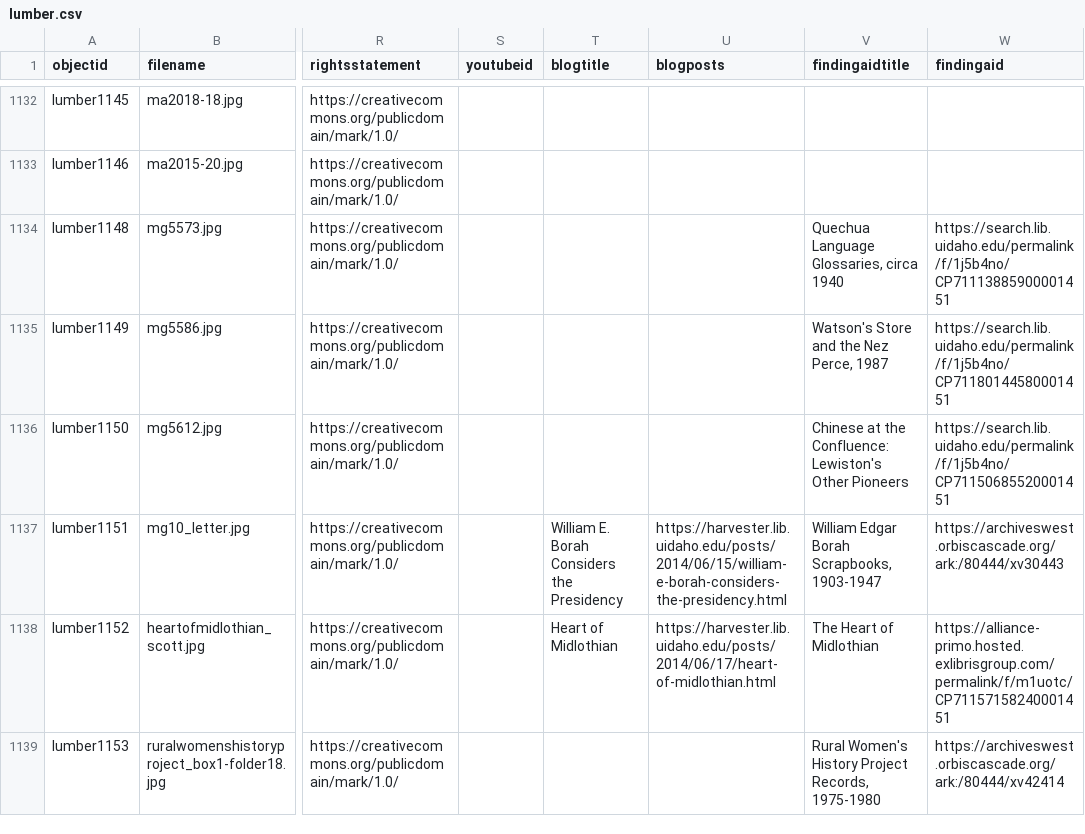
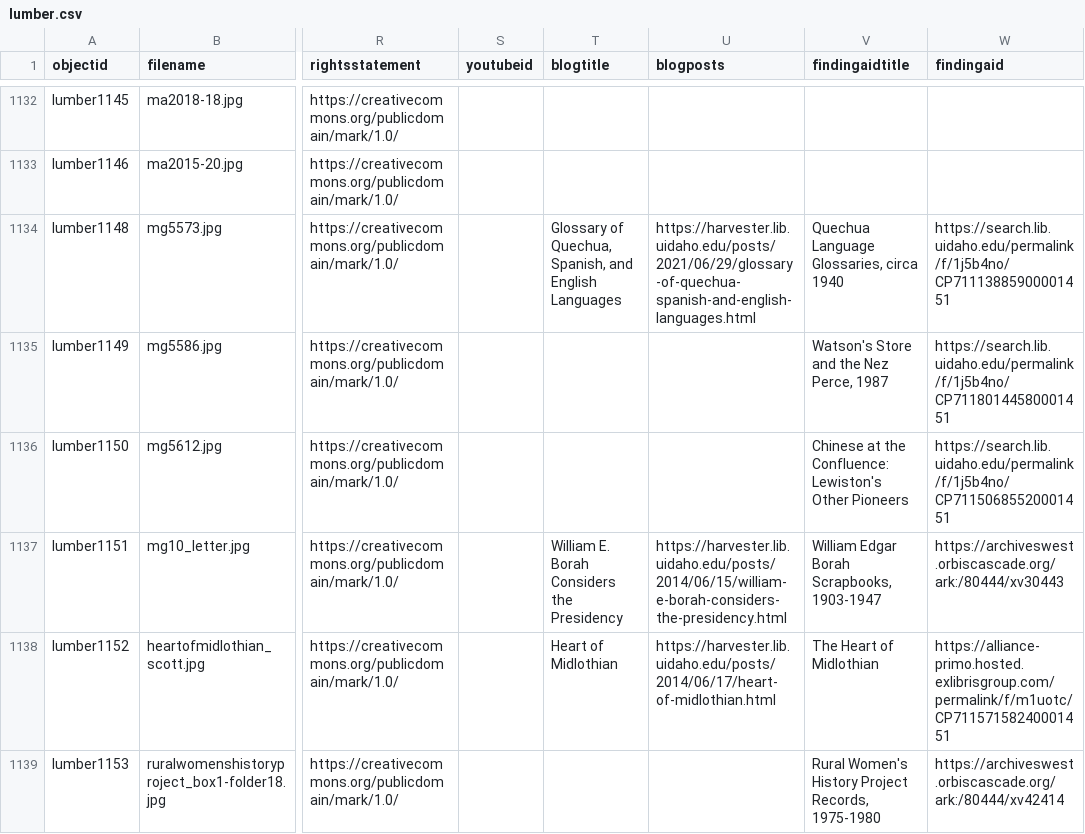
Before and after one commit to uidaholib/spec-lumber, a CSV file: _data/lumber.csv, drawn as a sheet; only a part is shown, gaps mark what is left out; the diff names each change by its address in the sheet, - before the commit and + after, or states it on an @@ line.

```diff
--- a/_data/lumber.csv
+++ b/_data/lumber.csv
-T1134 (blogtitle): (empty)
+T1134 (blogtitle): Glossary of Quechua, Spanish, and English Languages
-U1134 (blogposts): (empty)
+U1134 (blogposts): https://harvester.lib.uidaho.edu/posts/2021/06/29/glossary-of-quechua-spanish-and-english-languages.html
```
Also changed, not shown: 22 other files.
